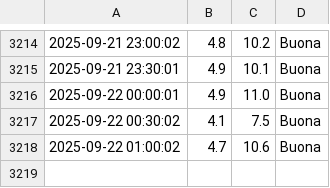
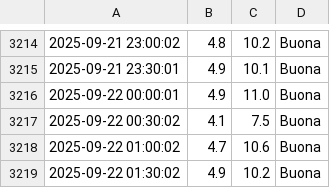
Before and after one commit to francescomannarino/pollution-monitor, a CSV file: data/pollution_data.csv, drawn as a sheet; only a part is shown, gaps mark what is left out.

Commit message:
Update data Mon 22 Sep 01:30:06 CEST 2025

```diff
--- a/data/pollution_data.csv
+++ b/data/pollution_data.csv
@@ -3218 +3218,2 @@
 2025-09-22 01:00:02,4.7,10.6,Buona
+2025-09-22 01:30:02,4.9,10.2,Buona
```
Also changed, not shown: 2 other files.
